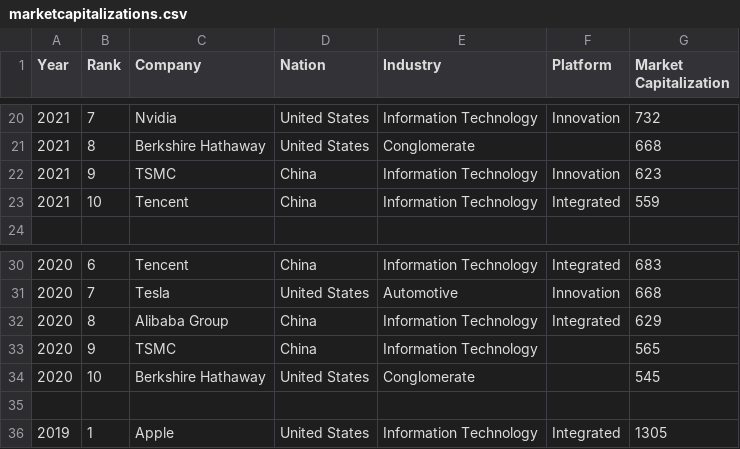
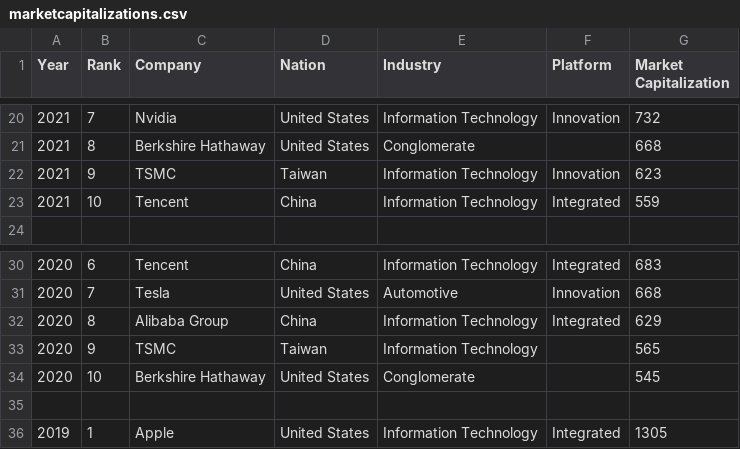
Before and after one commit to lwieske/digital-pipelines2platforms, a CSV file: marketcapitalizations.csv, drawn as a sheet; only a part is shown, gaps mark what is left out.

Commit message:
Update Taiwan Flag

```diff
--- a/marketcapitalizations.csv
+++ b/marketcapitalizations.csv
@@ -21,3 +21,3 @@ Year,Rank,Company,Nation,Industry,Platform,Market Capitalization
 2021,8,Berkshire Hathaway,United States,Conglomerate,,668
-2021,9,TSMC,China,Information Technology,Innovation,623
+2021,9,TSMC,Taiwan,Information Technology,Innovation,623
 2021,10,Tencent,China,Information Technology,Integrated,559
@@ -32,3 +32,3 @@ Year,Rank,Company,Nation,Industry,Platform,Market Capitalization
 2020,8,Alibaba Group,China,Information Technology,Integrated,629
-2020,9,TSMC,China,Information Technology,,565
+2020,9,TSMC,Taiwan,Information Technology,,565
 2020,10,Berkshire Hathaway,United States,Conglomerate,,545
```
Also changed, not shown: 2 other files.
